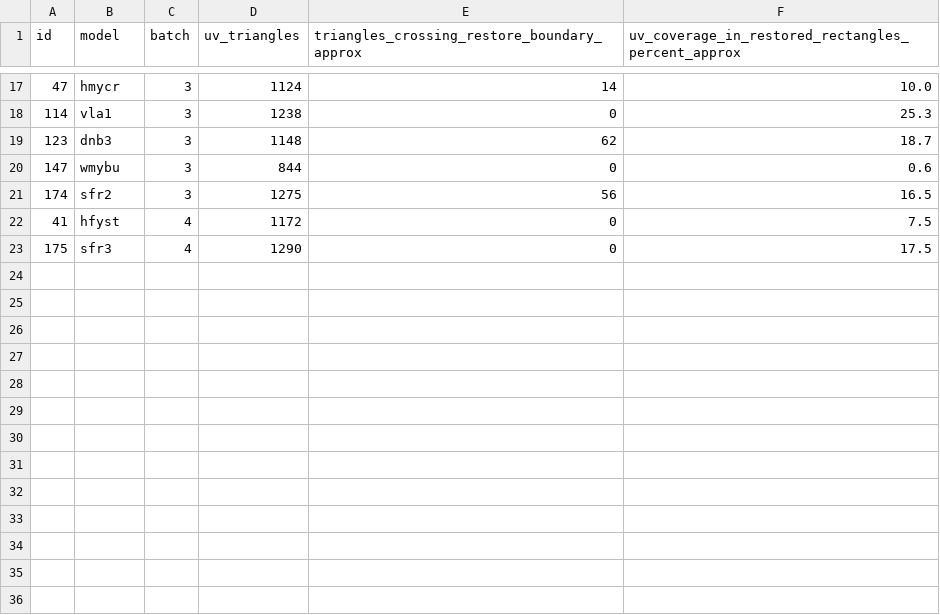
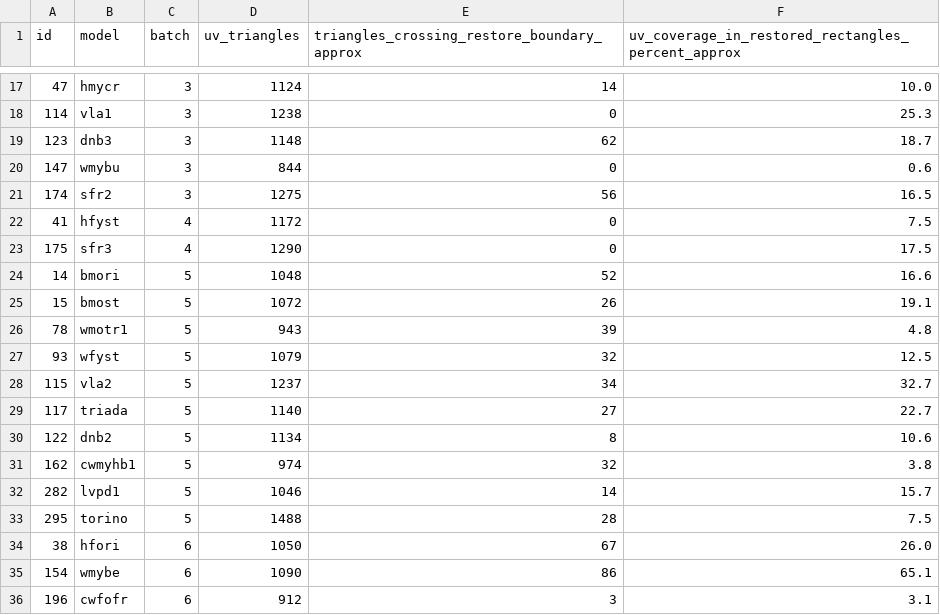
Before and after one commit to ayoubboila299-a11y/for-arena, a CSV file: uv_review/patch-uv-triangle-analysis.csv, drawn as a sheet; only a part is shown, gaps mark what is left out; the diff names each change by its address in the sheet, - before the commit and + after, or states it on an @@ line.

Commit message:
Review all enhanced models and package selected texture fixes
Co-authored-by: arena-agent <297053741+arena-agent@users.noreply.github.com>

```diff
--- a/uv_review/patch-uv-triangle-analysis.csv
+++ b/uv_review/patch-uv-triangle-analysis.csv
+row 24: 14 | bmori | 5 | 1048 | 52 | 16.6
+row 25: 15 | bmost | 5 | 1072 | 26 | 19.1
+row 26: 78 | wmotr1 | 5 | 943 | 39 | 4.8
+row 27: 93 | wfyst | 5 | 1079 | 32 | 12.5
+row 28: 115 | vla2 | 5 | 1237 | 34 | 32.7
+row 29: 117 | triada | 5 | 1140 | 27 | 22.7
+row 30: 122 | dnb2 | 5 | 1134 | 8 | 10.6
+row 31: 162 | cwmyhb1 | 5 | 974 | 32 | 3.8
+row 32: 282 | lvpd1 | 5 | 1046 | 14 | 15.7
+row 33: 295 | torino | 5 | 1488 | 28 | 7.5
+row 34: 38 | hfori | 6 | 1050 | 67 | 26.0
+row 35: 154 | wmybe | 6 | 1090 | 86 | 65.1
+row 36: 196 | cwfofr | 6 | 912 | 3 | 3.1
```
Also changed, not shown: 19 other files.
